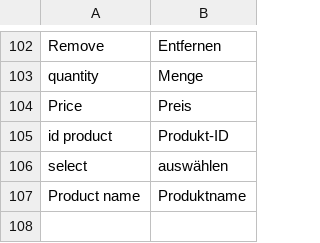
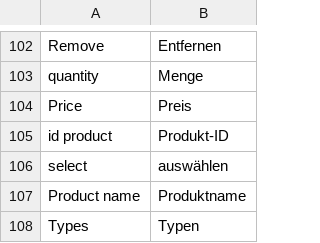
Before and after one commit to spryker/product-management, a CSV file: data/translation/Zed/de_DE.csv, drawn as a sheet; only a part is shown, gaps mark what is left out; the diff names each change by its address in the sheet, - before the commit and + after, or states it on an @@ line.

```diff
--- a/data/translation/Zed/de_DE.csv
+++ b/data/translation/Zed/de_DE.csv
+row 108: Types | Typen
```
Also changed, not shown: data/translation/Zed/en_US.csv.
